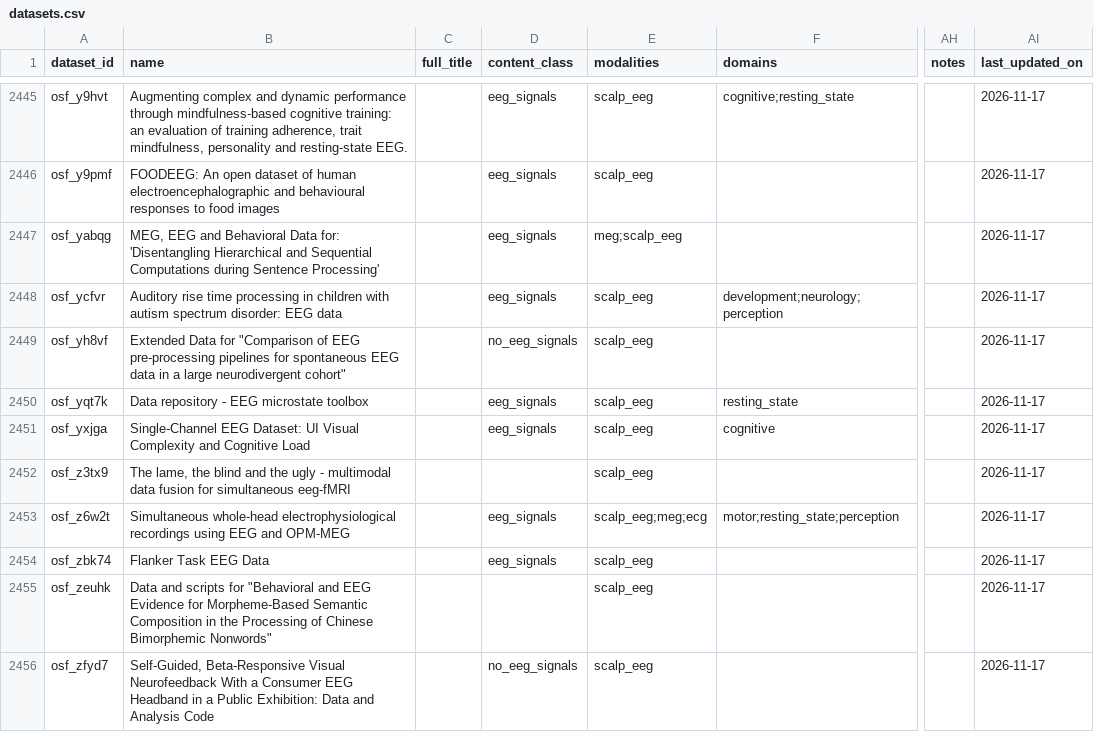
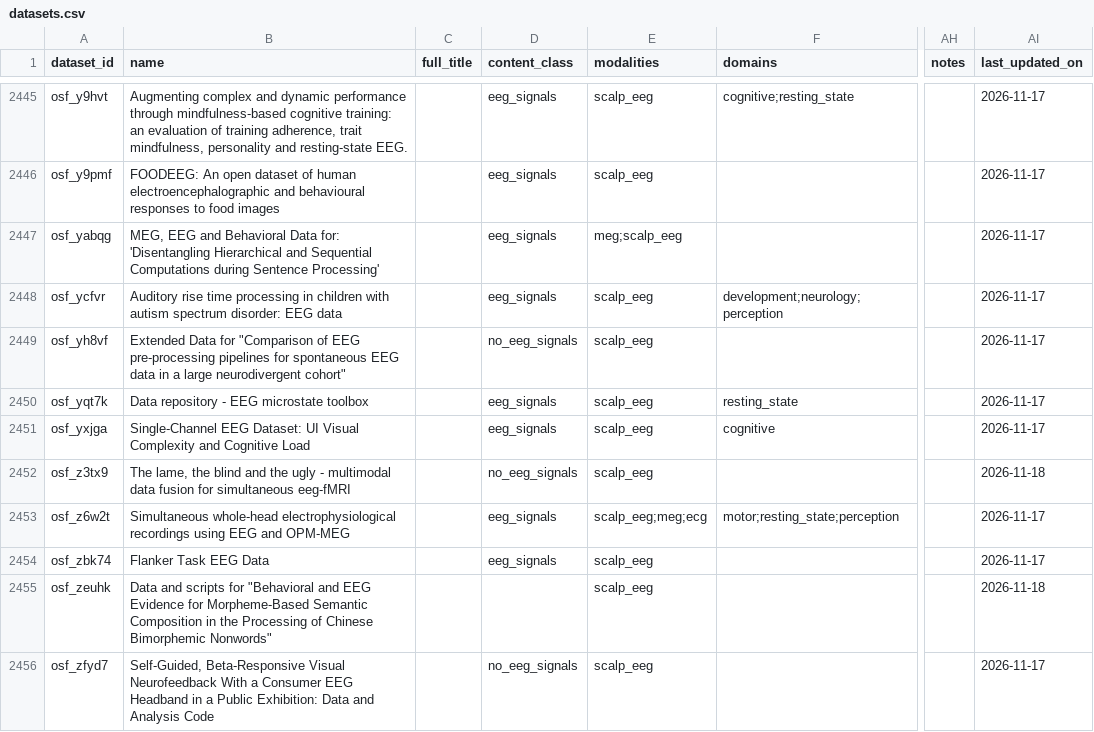
Before and after one commit to itoten/eeg_dataset_db, a CSV file: data/datasets.csv, drawn as a sheet; only a part is shown, gaps mark what is left out; the diff covers the shown part only; the diff names each change by its address in the sheet, - before the commit and + after, or states it on an @@ line.

```diff
--- a/data/datasets.csv
+++ b/data/datasets.csv
-D2452 (content_class): (empty)
+D2452 (content_class): no_eeg_signals
-AI2452 (last_updated_on): 2026-11-17
+AI2452 (last_updated_on): 2026-11-18
-AI2455 (last_updated_on): 2026-11-17
+AI2455 (last_updated_on): 2026-11-18
```
Also changed, not shown: 11 edited cells elsewhere in this file, data/acquisition_setups.csv, data/dataset_sources.csv, 5 other files.
